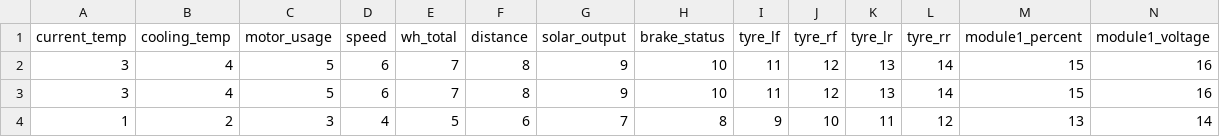
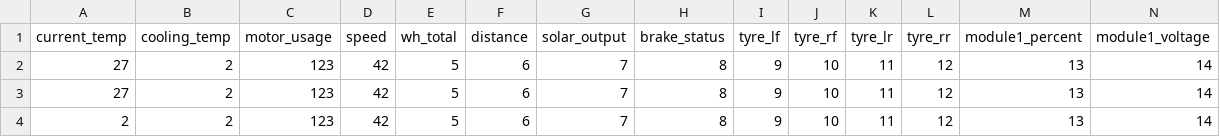
Before and after one commit to shikoubox/ROAST, a CSV file: Parts/dashboard_2025/data/data.csv, drawn as a sheet; only a part is shown; removed rows and columns are numbered as before the commit, all else as after; rows hold the shown columns only; the diff names each change by its address in the sheet, - before the commit and + after, or states it on an @@ line.

```diff
--- a/Parts/dashboard_2025/data/data.csv
+++ b/Parts/dashboard_2025/data/data.csv
-row 2: 3 | 4 | 5 | 6 | 7 | 8 | 9 | 10 | 11 | 12 | 13 | 14 | 15 | 16
-row 3: 3 | 4 | 5 | 6 | 7 | 8 | 9 | 10 | 11 | 12 | 13 | 14 | 15 | 16
-A2 (current_temp): 1
+A2 (current_temp): 27
-C2 (motor_usage): 3
+C2 (motor_usage): 123
-D2 (speed): 4
+D2 (speed): 42
+row 3: 27 | 2 | 123 | 42 | 5 | 6 | 7 | 8 | 9 | 10 | 11 | 12 | 13 | 14
+row 4: 2 | 2 | 123 | 42 | 5 | 6 | 7 | 8 | 9 | 10 | 11 | 12 | 13 | 14
```
Also changed, not shown: 1 other file.
